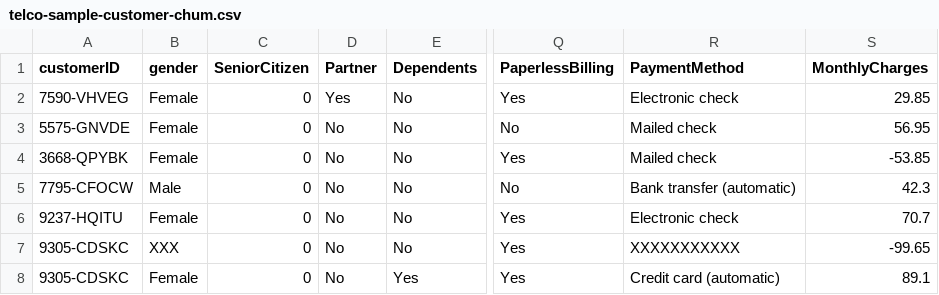
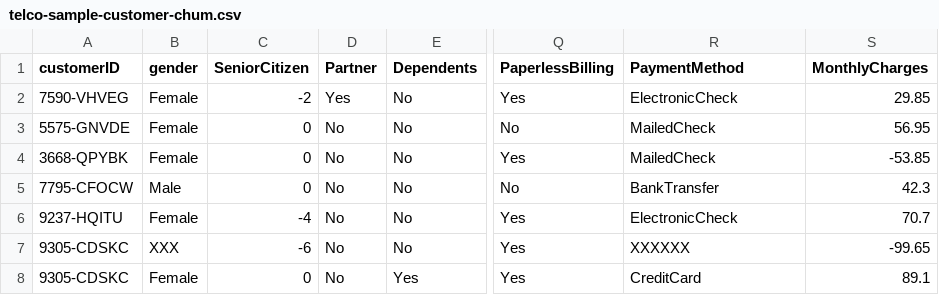
Before and after one commit to MazinGhafadgi/DQV-version-1.0, a CSV file: src/main/resources/telco/telco-sample-customer-chum.csv, drawn as a sheet; only a part is shown, gaps mark what is left out; the diff names each change by its address in the sheet, - before the commit and + after, or states it on an @@ line.

Commit message:
Added list of rules into the schema and supported ColumnType

```diff
--- a/src/main/resources/telco/telco-sample-customer-chum.csv
+++ b/src/main/resources/telco/telco-sample-customer-chum.csv
-C2 (SeniorCitizen): 0
+C2 (SeniorCitizen): -2
-R2 (PaymentMethod): Electronic check
+R2 (PaymentMethod): ElectronicCheck
-R3:R4 (PaymentMethod): Mailed check
+R3:R4 (PaymentMethod): MailedCheck
-R5 (PaymentMethod): Bank transfer (automatic)
+R5 (PaymentMethod): BankTransfer
-C6 (SeniorCitizen): 0
+C6 (SeniorCitizen): -4
-R6 (PaymentMethod): Electronic check
+R6 (PaymentMethod): ElectronicCheck
-C7 (SeniorCitizen): 0
+C7 (SeniorCitizen): -6
-R7 (PaymentMethod): XXXXXXXXXXX
+R7 (PaymentMethod): XXXXXX
-R8 (PaymentMethod): Credit card (automatic)
+R8 (PaymentMethod): CreditCard
```
Also changed, not shown: 4 other files.
